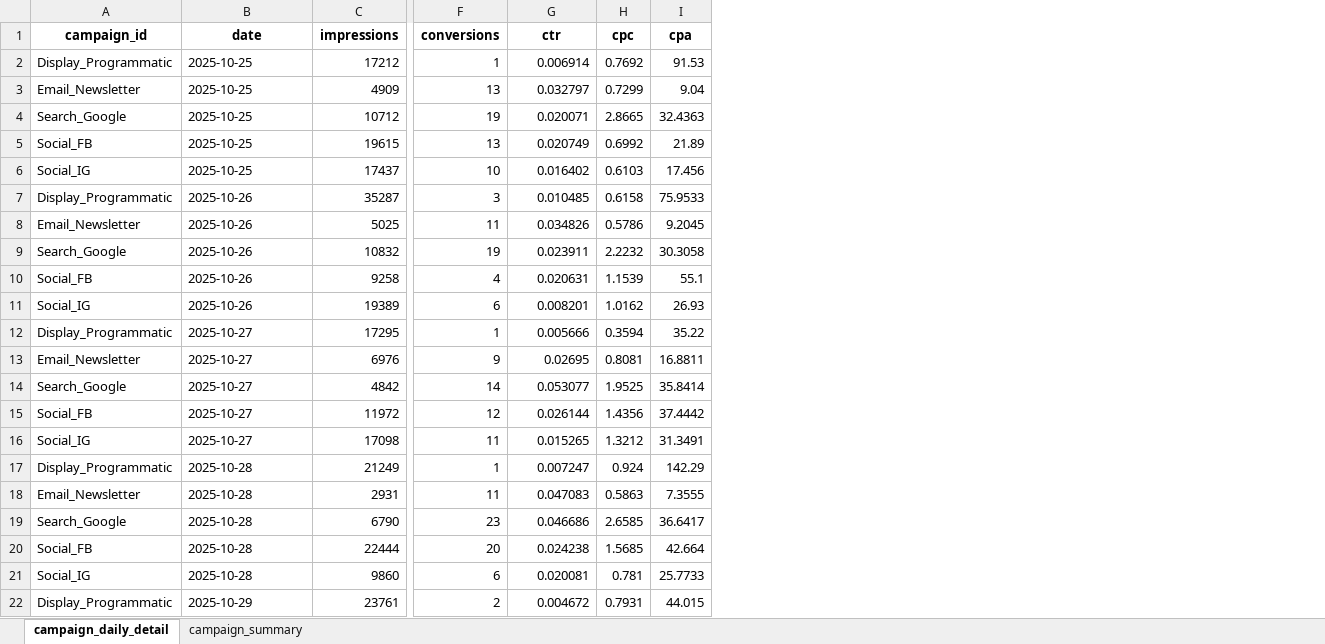
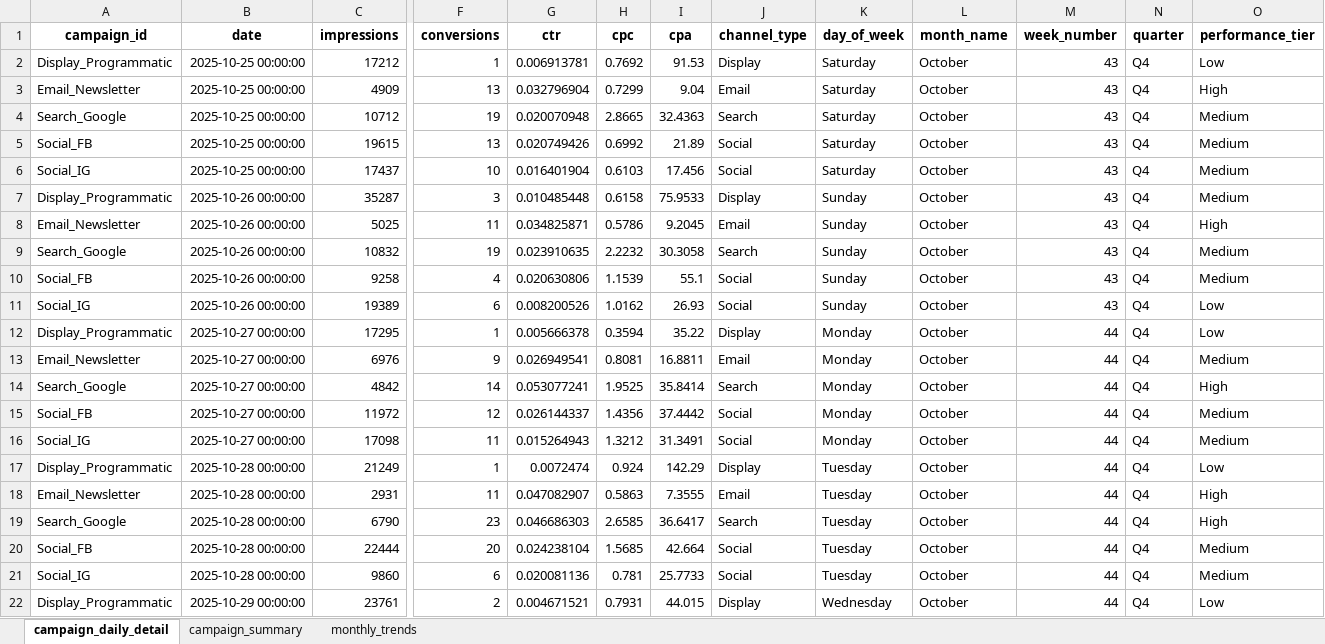
Before and after one commit to yousefessa2112/marketing-data-platform, an Excel workbook: data/powerbi_export/powerbi_ready_tables.xlsx, sheet campaign_daily_detail, drawn as a sheet; only a part is shown, gaps mark what is left out; values as stored, in another font and other column widths than the file's, no borders; the diff covers the shown part only; the diff names each change by its address in the sheet, - before the commit and + after, or states it on an @@ line.

Commit message:
Fix Power BI export enrichments and add monthly trends

```diff
--- a/data/powerbi_export/powerbi_ready_tables.xlsx (sheet campaign_daily_detail)
+++ b/data/powerbi_export/powerbi_ready_tables.xlsx (sheet campaign_daily_detail)
+sheet tab: monthly_trends
+column J (channel_type), rows 2-22: Display | Email | Search | Social | Social | Display | Email | Search | Social | Social | Display | Email | Search | Social | Social | Display | Email | Search | Social | Social | Display
+column K (day_of_week), rows 2-22: Saturday | Saturday | Saturday | Saturday | Saturday | Sunday | Sunday | Sunday | Sunday | Sunday | Monday | Monday | Monday | Monday | Monday | Tuesday | Tuesday | Tuesday | Tuesday | Tuesday | Wednesday
+column L (month_name), rows 2-22: all October
+column M (week_number), rows 2-22: 43 | 43 | 43 | 43 | 43 | 43 | 43 | 43 | 43 | 43 | 44 | 44 | 44 | 44 | 44 | 44 | 44 | 44 | 44 | 44 | 44
+column N (quarter), rows 2-22: all Q4
+column O (performance_tier), rows 2-22: Low | High | Medium | Medium | Medium | Medium | High | Medium | Medium | Low | Low | Medium | High | Medium | Medium | Low | High | High | Medium | Medium | Low
-B2:B6 (date): 2025-10-25
+B2:B6 (date): 2025-10-25 00:00:00
-G2 (ctr): 0.006914
+G2 (ctr): 0.006913781
-G3 (ctr): 0.032797
+G3 (ctr): 0.032796904
-G4 (ctr): 0.020071
+G4 (ctr): 0.020070948
-G5 (ctr): 0.020749
+G5 (ctr): 0.020749426
-G6 (ctr): 0.016402
+G6 (ctr): 0.016401904
-B7:B11 (date): 2025-10-26
+B7:B11 (date): 2025-10-26 00:00:00
-G7 (ctr): 0.010485
+G7 (ctr): 0.010485448
-G8 (ctr): 0.034826
+G8 (ctr): 0.034825871
-G9 (ctr): 0.023911
+G9 (ctr): 0.023910635
-G10 (ctr): 0.020631
+G10 (ctr): 0.020630806
-G11 (ctr): 0.008201
+G11 (ctr): 0.008200526
-B12:B16 (date): 2025-10-27
+B12:B16 (date): 2025-10-27 00:00:00
-G12 (ctr): 0.005666
+G12 (ctr): 0.005666378
-G13 (ctr): 0.02695
+G13 (ctr): 0.026949541
-G14 (ctr): 0.053077
+G14 (ctr): 0.053077241
-G15 (ctr): 0.026144
+G15 (ctr): 0.026144337
-G16 (ctr): 0.015265
+G16 (ctr): 0.015264943
-B17:B21 (date): 2025-10-28
+B17:B21 (date): 2025-10-28 00:00:00
-G17 (ctr): 0.007247
+G17 (ctr): 0.0072474
-G18 (ctr): 0.047083
+G18 (ctr): 0.047082907
-G19 (ctr): 0.046686
+G19 (ctr): 0.046686303
-G20 (ctr): 0.024238
+G20 (ctr): 0.024238104
-G21 (ctr): 0.020081
+G21 (ctr): 0.020081136
-B22 (date): 2025-10-29
+B22 (date): 2025-10-29 00:00:00
-G22 (ctr): 0.004672
+G22 (ctr): 0.004671521
```
Also changed, not shown: 1756 edited cells elsewhere in this sheet, sheet campaign_summary, 4 other files.
